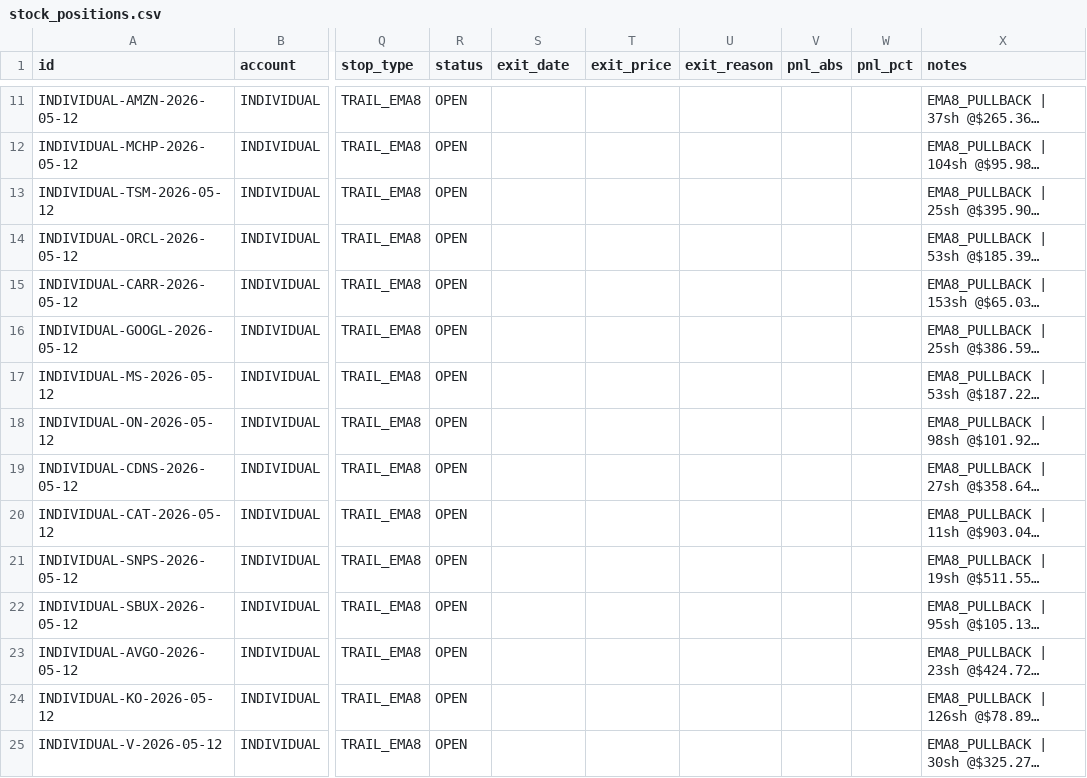
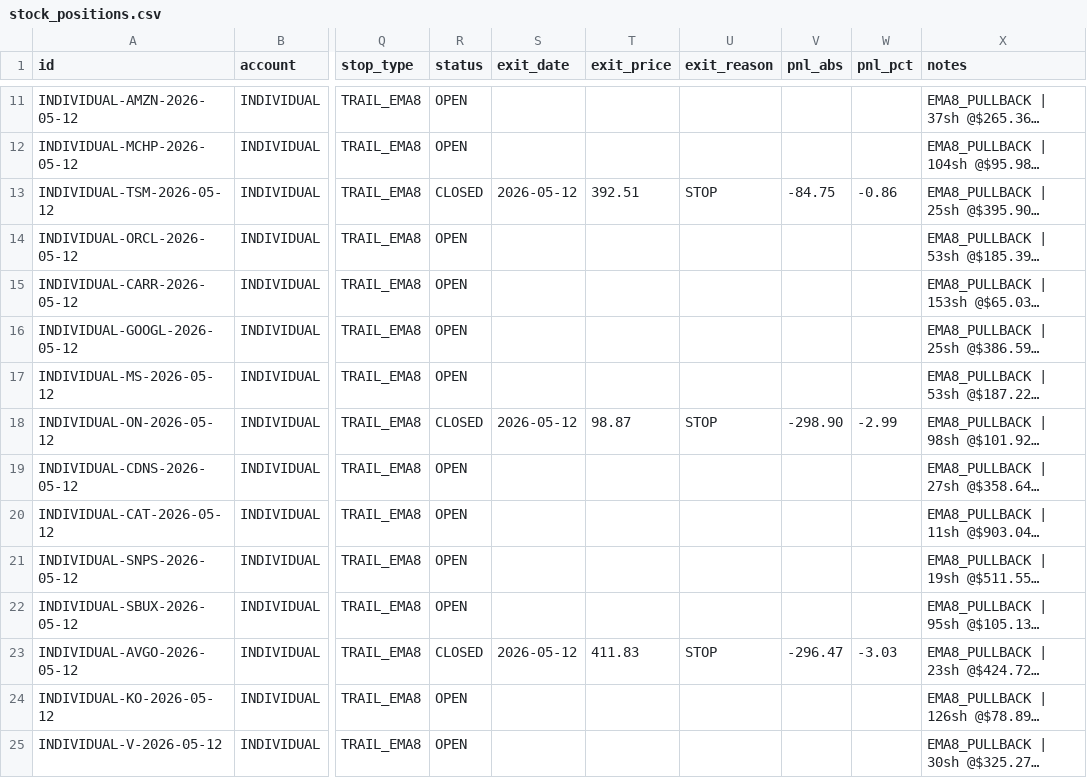
Before and after one commit to SimosProjects/Trading-Screener, a CSV file: stock_positions.csv, drawn as a sheet; only a part is shown, gaps mark what is left out; long unchanged cells end in …; the diff names each change by its address in the sheet, - before the commit and + after, or states it on an @@ line.

```diff
--- a/stock_positions.csv
+++ b/stock_positions.csv
-R13 (status): OPEN
+R13 (status): CLOSED
-S13 (exit_date): (empty)
+S13 (exit_date): 2026-05-12
-T13 (exit_price): (empty)
+T13 (exit_price): 392.51
-U13 (exit_reason): (empty)
+U13 (exit_reason): STOP
-V13 (pnl_abs): (empty)
+V13 (pnl_abs): -84.75
-W13 (pnl_pct): (empty)
+W13 (pnl_pct): -0.86
-R18 (status): OPEN
+R18 (status): CLOSED
-S18 (exit_date): (empty)
+S18 (exit_date): 2026-05-12
-T18 (exit_price): (empty)
+T18 (exit_price): 98.87
-U18 (exit_reason): (empty)
+U18 (exit_reason): STOP
-V18 (pnl_abs): (empty)
+V18 (pnl_abs): -298.90
-W18 (pnl_pct): (empty)
+W18 (pnl_pct): -2.99
-R23 (status): OPEN
+R23 (status): CLOSED
-S23 (exit_date): (empty)
+S23 (exit_date): 2026-05-12
-T23 (exit_price): (empty)
+T23 (exit_price): 411.83
-U23 (exit_reason): (empty)
+U23 (exit_reason): STOP
-V23 (pnl_abs): (empty)
+V23 (pnl_abs): -296.47
-W23 (pnl_pct): (empty)
+W23 (pnl_pct): -3.03
```
Also changed, not shown: stock_fills.csv, stock_trades.csv, 2 other files.
